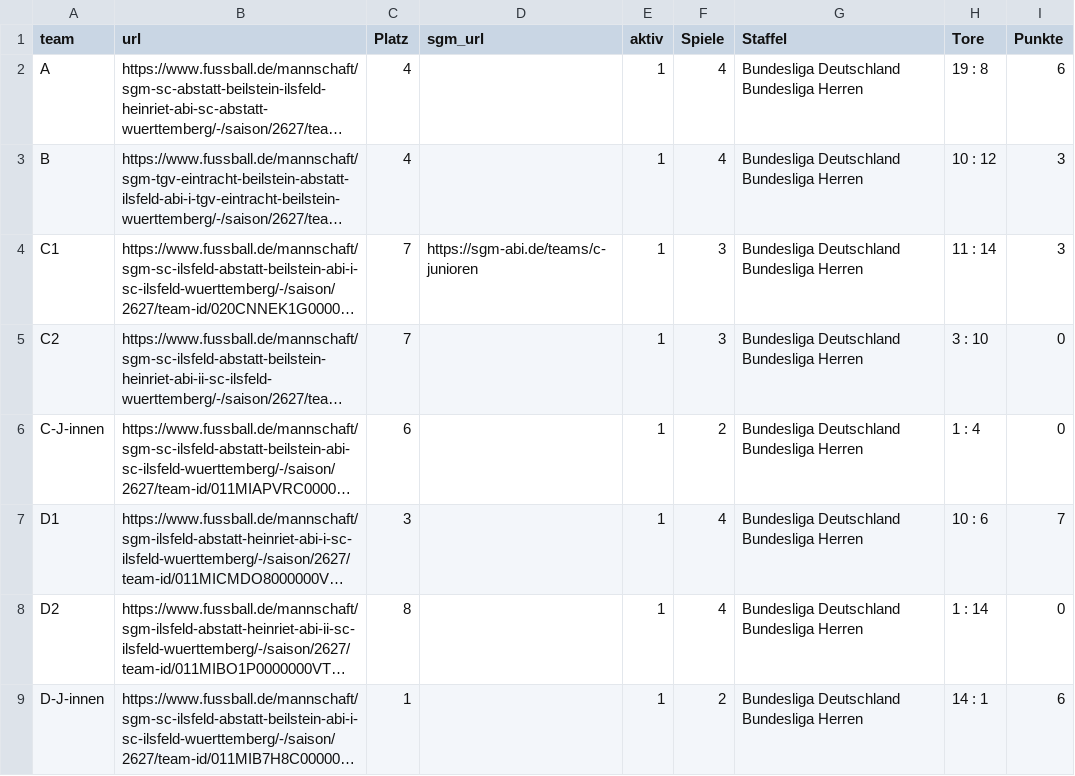
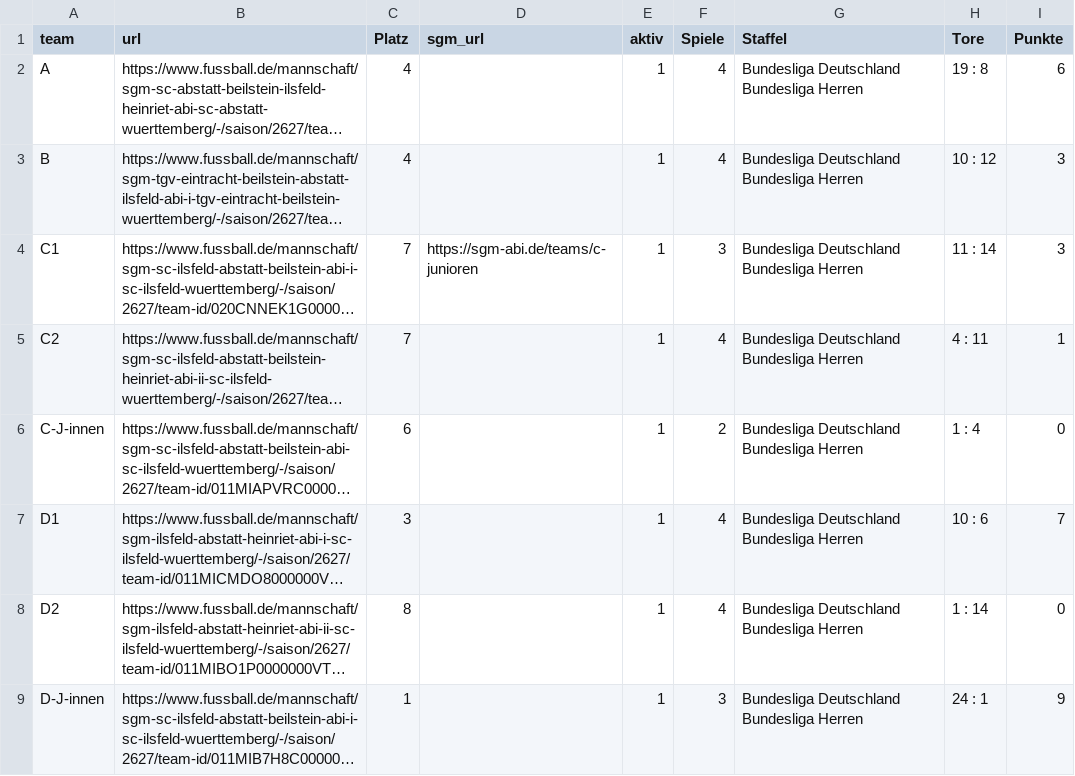
Before and after one commit to sgm-abi/fussball-widgets, a CSV file: scripts/Spiele_Links.csv, drawn as a sheet; long unchanged cells end in …; the diff names each change by its address in the sheet, - before the commit and + after, or states it on an @@ line.

```diff
--- a/scripts/Spiele_Links.csv
+++ b/scripts/Spiele_Links.csv
-F5 (Spiele): 3
+F5 (Spiele): 4
-H5 (Tore): 3 : 10
+H5 (Tore): 4 : 11
-I5 (Punkte): 0
+I5 (Punkte): 1
-F9 (Spiele): 2
+F9 (Spiele): 3
-H9 (Tore): 14 : 1
+H9 (Tore): 24 : 1
-I9 (Punkte): 6
+I9 (Punkte): 9
```
Also changed, not shown: 18 other files.
